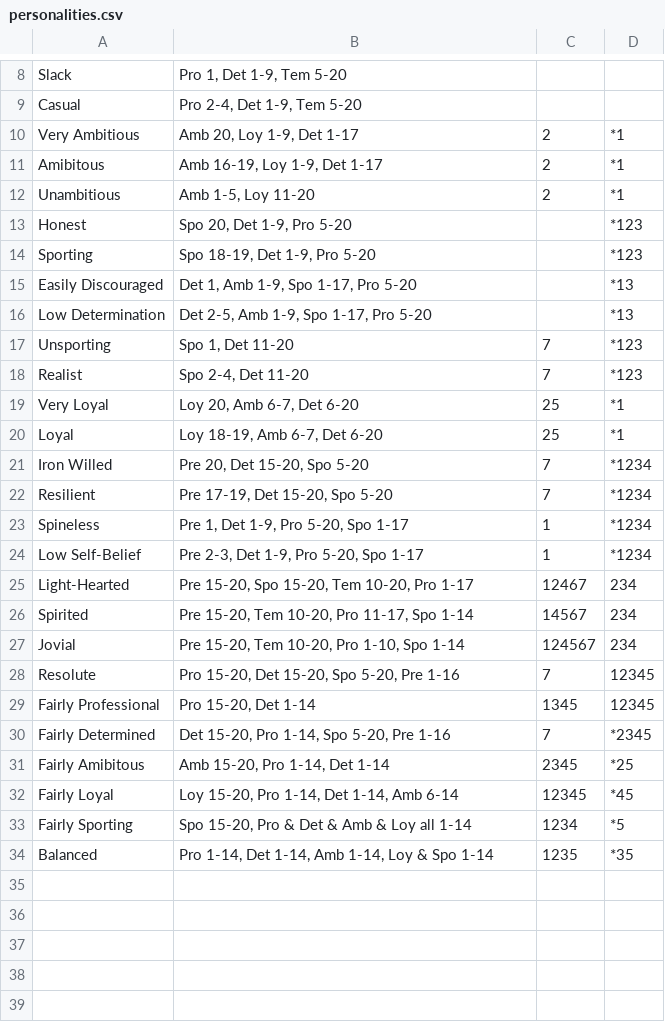
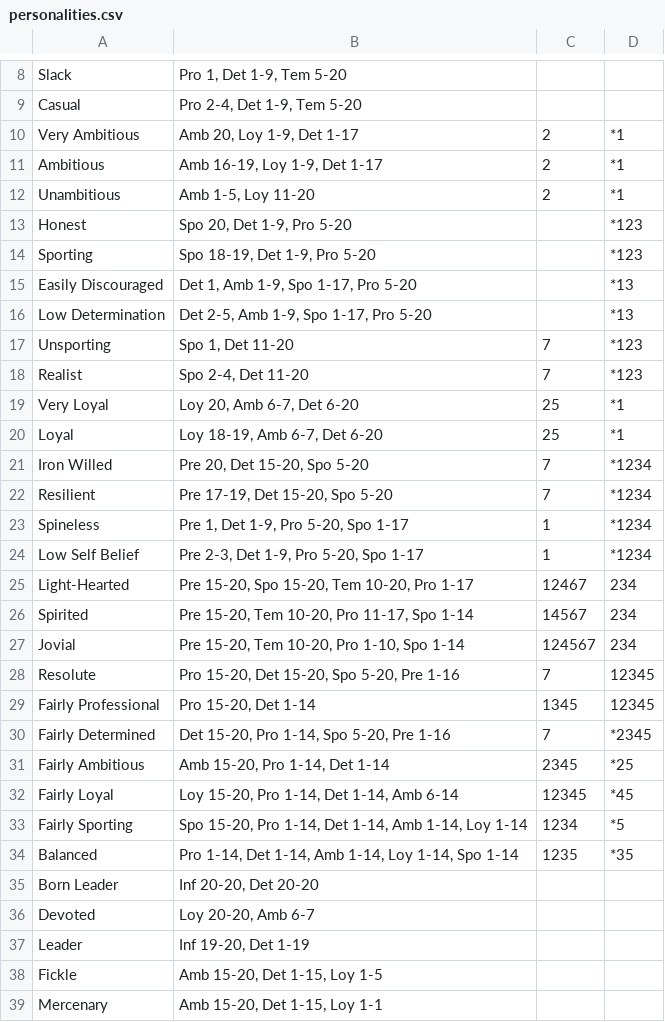
Before and after one commit to ricardogffcouto/fm-scout-automator, a CSV file: data/personalities.csv, drawn as a sheet; only a part is shown, gaps mark what is left out.

```diff
--- a/data/personalities.csv
+++ b/data/personalities.csv
@@ -10,3 +10,3 @@ Casual;Pro 2-4, Det 1-9, Tem 5-20;;
 Very Ambitious;Amb 20, Loy 1-9, Det 1-17;2;*1
-Amibitous;Amb 16-19, Loy 1-9, Det 1-17;2;*1
+Ambitious;Amb 16-19, Loy 1-9, Det 1-17;2;*1
 Unambitious;Amb 1-5, Loy 11-20;2;*1
@@ -23,3 +23,3 @@ Resilient;Pre 17-19, Det 15-20, Spo 5-20;7;*1234
 Spineless;Pre 1, Det 1-9, Pro 5-20, Spo 1-17;1;*1234
-Low Self-Belief;Pre 2-3, Det 1-9, Pro 5-20, Spo 1-17;1;*1234
+Low Self Belief;Pre 2-3, Det 1-9, Pro 5-20, Spo 1-17;1;*1234
 Light-Hearted;Pre 15-20, Spo 15-20, Tem 10-20, Pro 1-17;12467;234
@@ -30,5 +30,10 @@ Fairly Professional;Pro 15-20, Det 1-14;1345;12345
 Fairly Determined;Det 15-20, Pro 1-14, Spo 5-20, Pre 1-16;7;*2345
-Fairly Amibitous;Amb 15-20, Pro 1-14, Det 1-14;2345;*25
+Fairly Ambitious;Amb 15-20, Pro 1-14, Det 1-14;2345;*25
 Fairly Loyal;Loy 15-20, Pro 1-14, Det 1-14, Amb 6-14;12345;*45
-Fairly Sporting;Spo 15-20, Pro & Det & Amb & Loy all 1-14;1234;*5
-Balanced;Pro 1-14, Det 1-14, Amb 1-14, Loy & Spo 1-14;1235;*35
+Fairly Sporting;Spo 15-20, Pro 1-14, Det 1-14, Amb 1-14, Loy 1-14;1234;*5
+Balanced;Pro 1-14, Det 1-14, Amb 1-14, Loy 1-14, Spo 1-14;1235;*35
+Born Leader;Inf 20-20, Det 20-20;;
+Devoted;Loy 20-20, Amb 6-7;;
+Leader;Inf 19-20, Det 1-19;;
+Fickle;Amb 15-20, Det 1-15, Loy 1-5;;
+Mercenary;Amb 15-20, Det 1-15, Loy 1-1;;
```
Also changed, not shown: data/media.csv, 7 other files.
